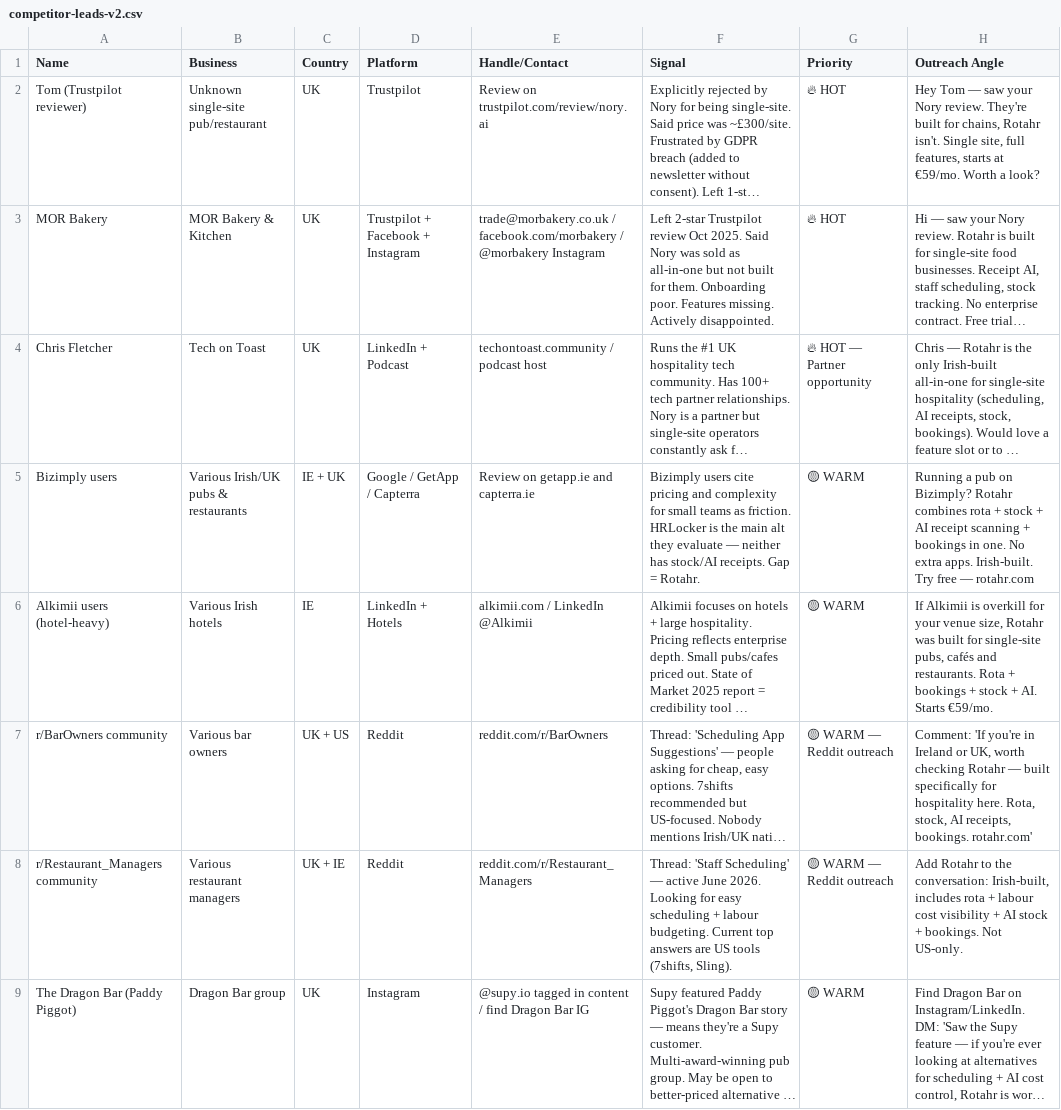
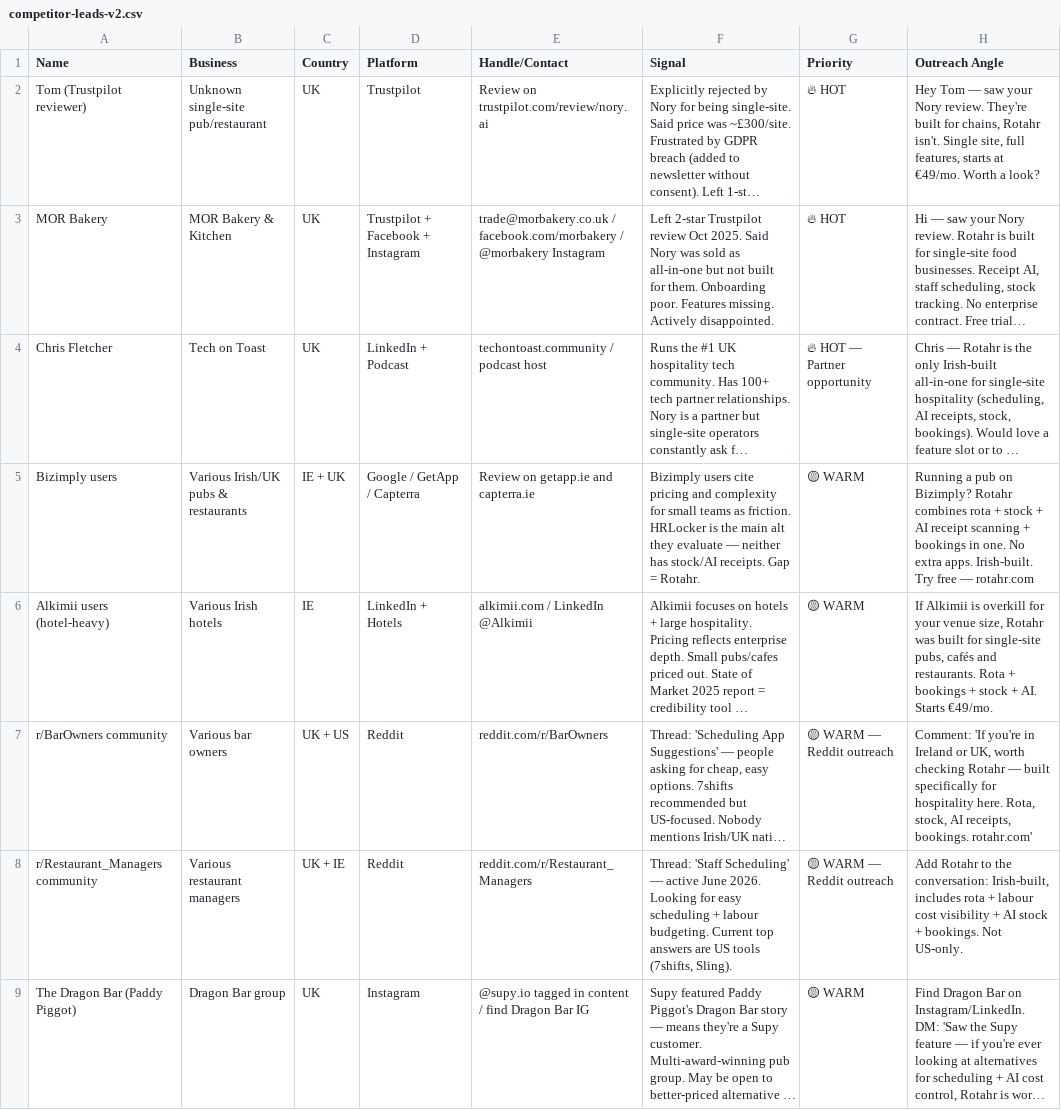
Before and after one commit to gnemeth1984/rotahr, a CSV file: outreach/competitor-leads-v2.csv, drawn as a sheet; only a part is shown; long unchanged cells end in …; the diff names each change by its address in the sheet, - before the commit and + after, or states it on an @@ line.

Commit message:
Cut Starter to 49 and Pro to 89 across the site, app and outreach copy
Starter 59 to 49, Pro 119 to 89, Enterprise 215 unchanged. Updated the
pricing constants, structured data offers, landing and pitch pages, terms,
register page, in-app billing screen, location pages, help and inbox
knowledge bases, outreach templates with rescaled FX approximations, and
the Navigator MRR price map. Affiliate commission recalculated at 20 pct:
9.80 Starter, 17.80 Pro, 43 Enterprise. Service worker cache bumped to v87.

```diff
--- a/outreach/competitor-leads-v2.csv
+++ b/outreach/competitor-leads-v2.csv
-H2 (Outreach Angle): …starts at €59/mo. Worth a…
+H2 (Outreach Angle): …starts at €49/mo. Worth a…
-H6 (Outreach Angle): …AI. Starts €59/mo.
+H6 (Outreach Angle): …AI. Starts €49/mo.
```
Also changed, not shown: outreach/competitor-leads.csv, 26 other files.
